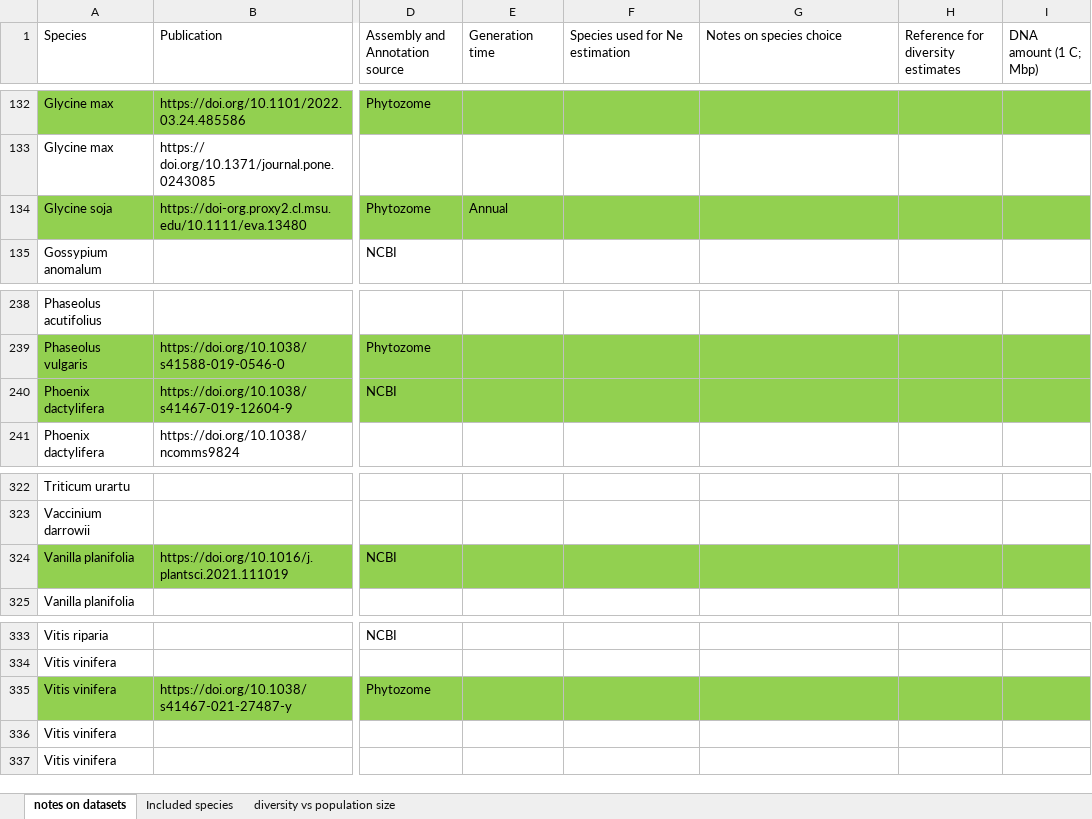
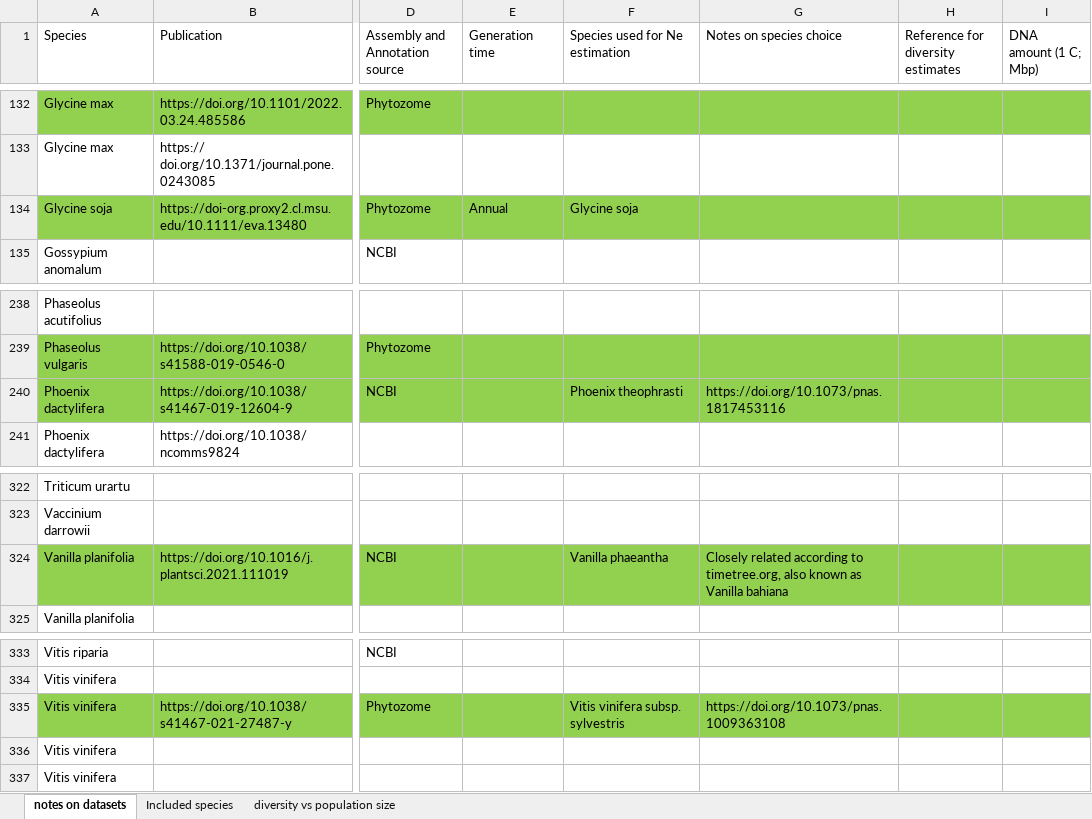
Before and after one commit to milesroberts-123/tajimasDacrossSpecies, an Excel workbook: doc/2022-10-04_allPlantPolymorphisms_bioprojects.xlsx, sheet notes on datasets, drawn as a sheet; only a part is shown, gaps mark what is left out; values as stored, in another font and other column widths than the file's, no borders; the diff covers the shown part only; the diff names each change by its address in the sheet, - before the commit and + after, or states it on an @@ line.

```diff
--- a/doc/2022-10-04_allPlantPolymorphisms_bioprojects.xlsx (sheet notes on datasets)
+++ b/doc/2022-10-04_allPlantPolymorphisms_bioprojects.xlsx (sheet notes on datasets)
-F134 (Species used for Ne estimation): (empty)
+F134 (Species used for Ne estimation): Glycine soja
-F240 (Species used for Ne estimation): (empty)
+F240 (Species used for Ne estimation): Phoenix theophrasti
-G240 (Notes on species choice): (empty)
+G240 (Notes on species choice): https://doi.org/10.1073/pnas.1817453116
-F324 (Species used for Ne estimation): (empty)
+F324 (Species used for Ne estimation): Vanilla phaeantha
-G324 (Notes on species choice): (empty)
+G324 (Notes on species choice): Closely related according to timetree.org, also known as Vanilla bahiana
-F335 (Species used for Ne estimation): (empty)
+F335 (Species used for Ne estimation): Vitis vinifera subsp. sylvestris
-G335 (Notes on species choice): (empty)
+G335 (Notes on species choice): https://doi.org/10.1073/pnas.1009363108
```
Also changed, not shown: 12 edited cells elsewhere in this sheet, 3 other files.
